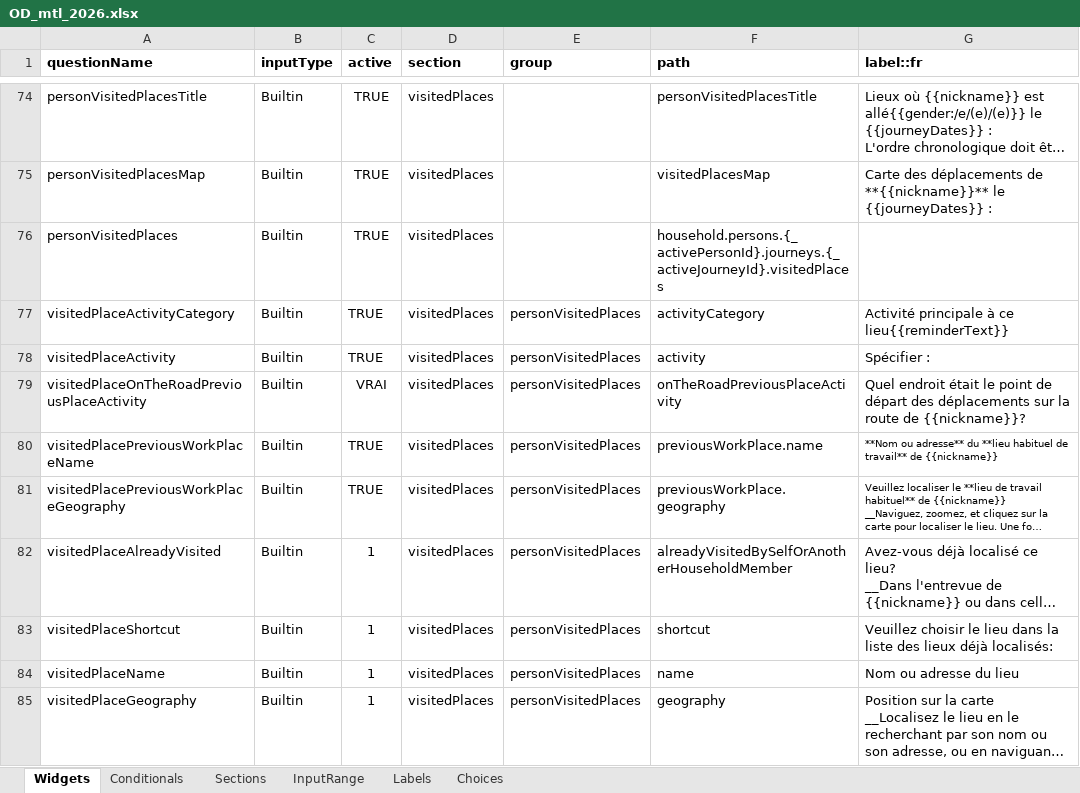
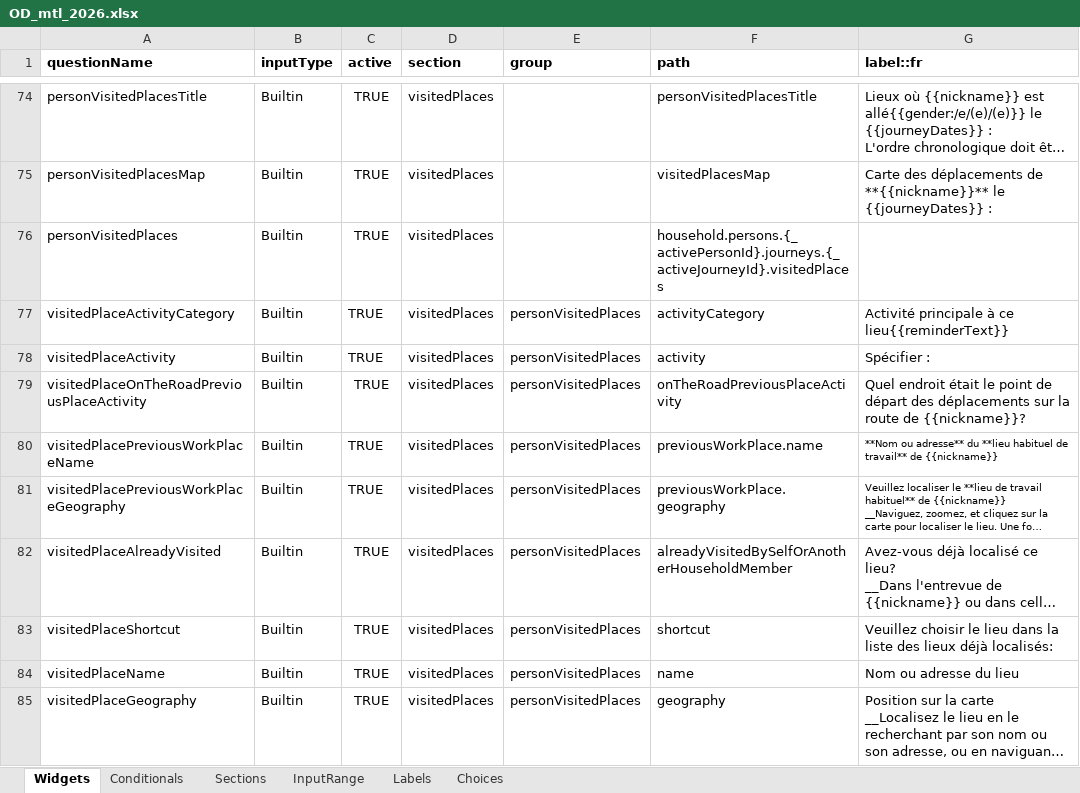
Before and after one commit to chairemobilite/od_mtl, an Excel workbook: survey/references/OD_mtl_2026.xlsx, sheet Widgets, drawn as a sheet; only a part is shown, gaps mark what is left out; long unchanged cells end in …; values as stored, in another font and other column widths than the file's, no borders; charts and pictures and conditional formats not drawn; the diff covers the shown part only; the diff names each change by its address in the sheet, - before the commit and + after, or states it on an @@ line.

```diff
--- a/survey/references/OD_mtl_2026.xlsx (sheet Widgets)
+++ b/survey/references/OD_mtl_2026.xlsx (sheet Widgets)
-C79 (active): VRAI
+C79 (active): TRUE
-C82:C85 (active): 1
+C82:C85 (active): TRUE
```
Also changed, not shown: 1 added row, 255 edited cells and cell formats elsewhere in this sheet, sheet Sections, sheet Choices, sheet Conditionals, sheet Labels, formulas that keep their value, 45 other files.
